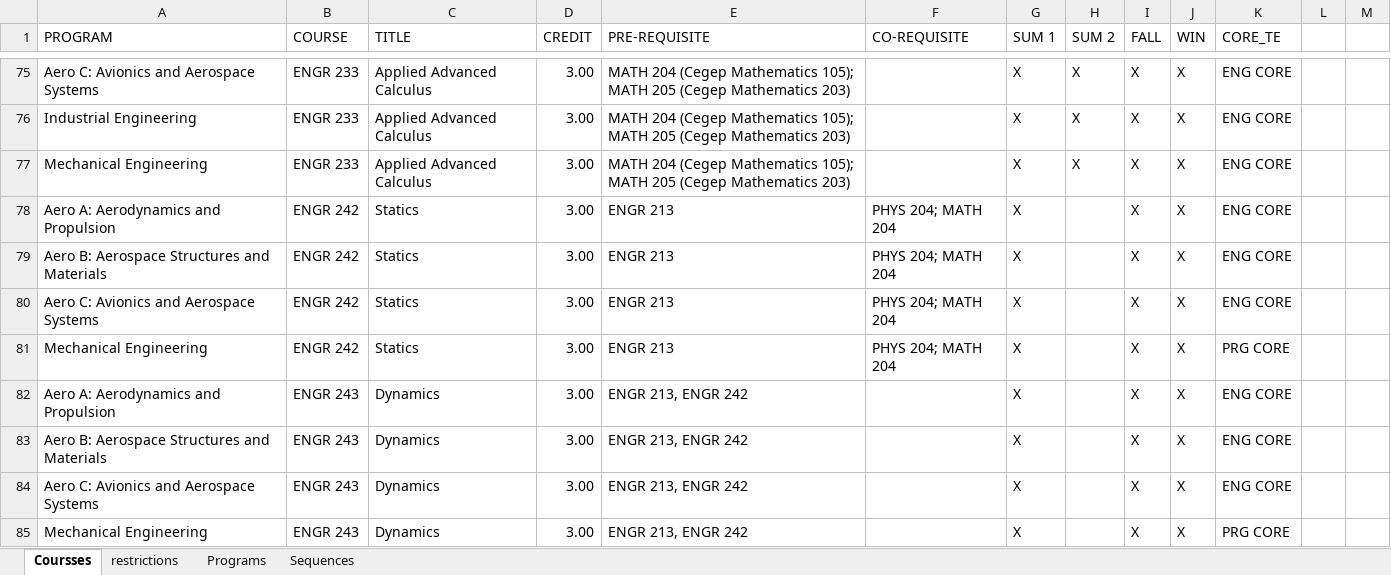
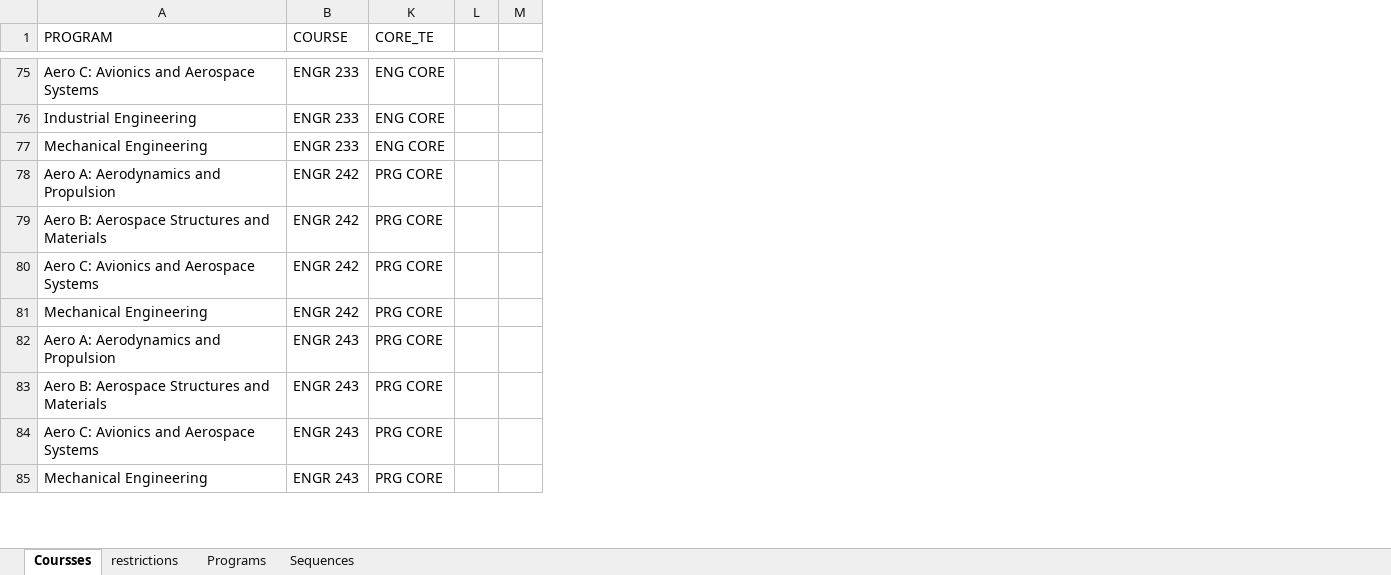
Before and after one commit to concordiasequnceplanner/coop-planner, an Excel workbook: CORE_TE.xlsx, sheet Coursses, drawn as a sheet; only a part is shown, gaps mark what is left out; values as stored, in another font and other column widths than the file's, no cell formats; conditional formats not drawn; removed rows and columns are numbered as before the commit, all else as after; the diff covers the shown part only; the diff names each change by its address in the sheet, - before the commit and + after, or states it on an @@ line.

```diff
--- a/CORE_TE.xlsx (sheet Coursses)
+++ b/CORE_TE.xlsx (sheet Coursses)
@@ column C (TITLE) hidden, rows 75-85: Applied Advanced Calculus | Applied Advanced Calculus | Applied Advanced Calculus | Statics | Statics | Statics | Statics | Dynamics | Dynamics | Dynamics | Dynamics @@
@@ column D (CREDIT) hidden, rows 75-85: all 3.00 @@
@@ column E (PRE-REQUISITE) hidden, rows 75-85: MATH 204 (Cegep Mathematics 105); MATH 205 (Cegep Mathematics 203) | MATH 204 (Cegep Mathematics 105); MATH 205 (Cegep Mathematics 203) | MATH 204 (Cegep Mathematics 105); MATH 205 (Cegep Mathematics 203) | ENGR 213 | ENGR 213 | ENGR 213 | ENGR 213 | ENGR 213, ENGR 242 | ENGR 213, ENGR 242 | ENGR 213, ENGR 242 | ENGR 213, ENGR 242 @@
@@ column F (CO-REQUISITE) hidden, rows 78-81: all PHYS 204; MATH 204 @@
@@ column G (SUM 1) hidden, rows 75-85: all X @@
@@ column H (SUM 2) hidden, rows 75-77: all X @@
@@ column I (FALL) hidden, rows 75-85: all X @@
@@ column J (WIN) hidden, rows 75-85: all X @@
-K78:K80 (CORE_TE): ENG CORE
+K78:K80 (CORE_TE): PRG CORE
-K82:K84 (CORE_TE): ENG CORE
+K82:K84 (CORE_TE): PRG CORE
```
Also changed, not shown: 7 added rows, 7 removed rows, 80 moved rows and 54 edited cells elsewhere in this sheet, sheet restrictions, cell formats.
